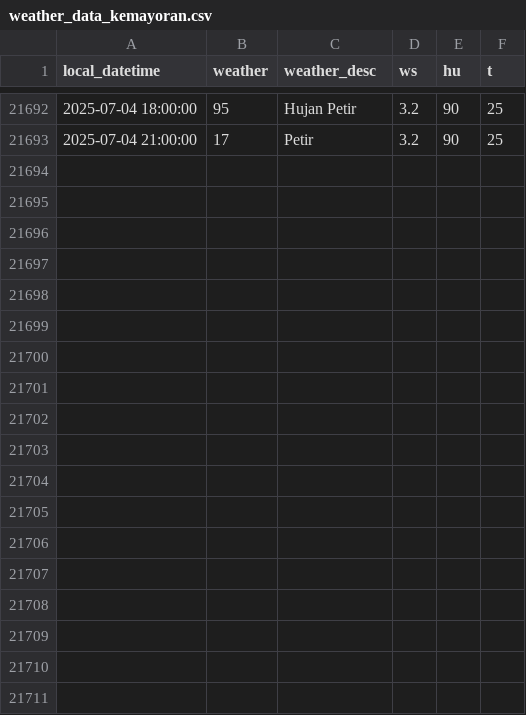
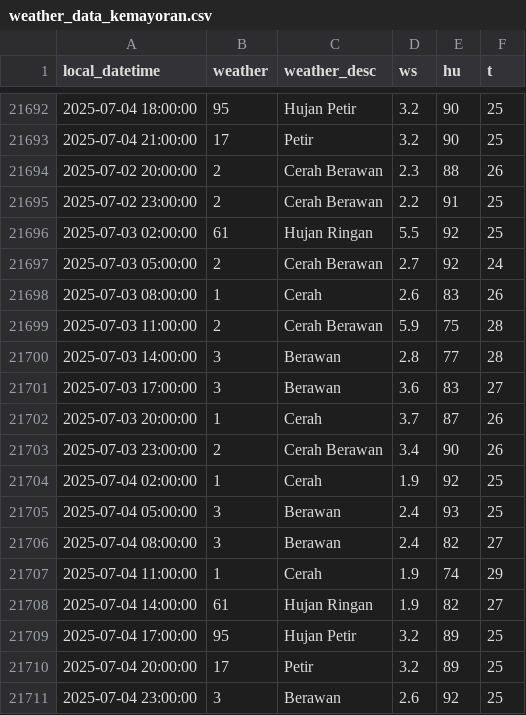
Before and after one commit to MuhamadYazri/projectDS, a CSV file: weather_data_kemayoran.csv, drawn as a sheet; only a part is shown, gaps mark what is left out; the diff names each change by its address in the sheet, - before the commit and + after, or states it on an @@ line.

```diff
--- a/weather_data_kemayoran.csv
+++ b/weather_data_kemayoran.csv
+row 21694: 2025-07-02 20:00:00 | 2 | Cerah Berawan | 2.3 | 88 | 26
+row 21695: 2025-07-02 23:00:00 | 2 | Cerah Berawan | 2.2 | 91 | 25
+row 21696: 2025-07-03 02:00:00 | 61 | Hujan Ringan | 5.5 | 92 | 25
+row 21697: 2025-07-03 05:00:00 | 2 | Cerah Berawan | 2.7 | 92 | 24
+row 21698: 2025-07-03 08:00:00 | 1 | Cerah | 2.6 | 83 | 26
+row 21699: 2025-07-03 11:00:00 | 2 | Cerah Berawan | 5.9 | 75 | 28
+row 21700: 2025-07-03 14:00:00 | 3 | Berawan | 2.8 | 77 | 28
+row 21701: 2025-07-03 17:00:00 | 3 | Berawan | 3.6 | 83 | 27
+row 21702: 2025-07-03 20:00:00 | 1 | Cerah | 3.7 | 87 | 26
+row 21703: 2025-07-03 23:00:00 | 2 | Cerah Berawan | 3.4 | 90 | 26
+row 21704: 2025-07-04 02:00:00 | 1 | Cerah | 1.9 | 92 | 25
+row 21705: 2025-07-04 05:00:00 | 3 | Berawan | 2.4 | 93 | 25
+row 21706: 2025-07-04 08:00:00 | 3 | Berawan | 2.4 | 82 | 27
+row 21707: 2025-07-04 11:00:00 | 1 | Cerah | 1.9 | 74 | 29
+row 21708: 2025-07-04 14:00:00 | 61 | Hujan Ringan | 1.9 | 82 | 27
+row 21709: 2025-07-04 17:00:00 | 95 | Hujan Petir | 3.2 | 89 | 25
+row 21710: 2025-07-04 20:00:00 | 17 | Petir | 3.2 | 89 | 25
+row 21711: 2025-07-04 23:00:00 | 3 | Berawan | 2.6 | 92 | 25
```
Also changed, not shown: air_quality_data_update_github.csv, weather_data_gbk.csv, 3 other files.
